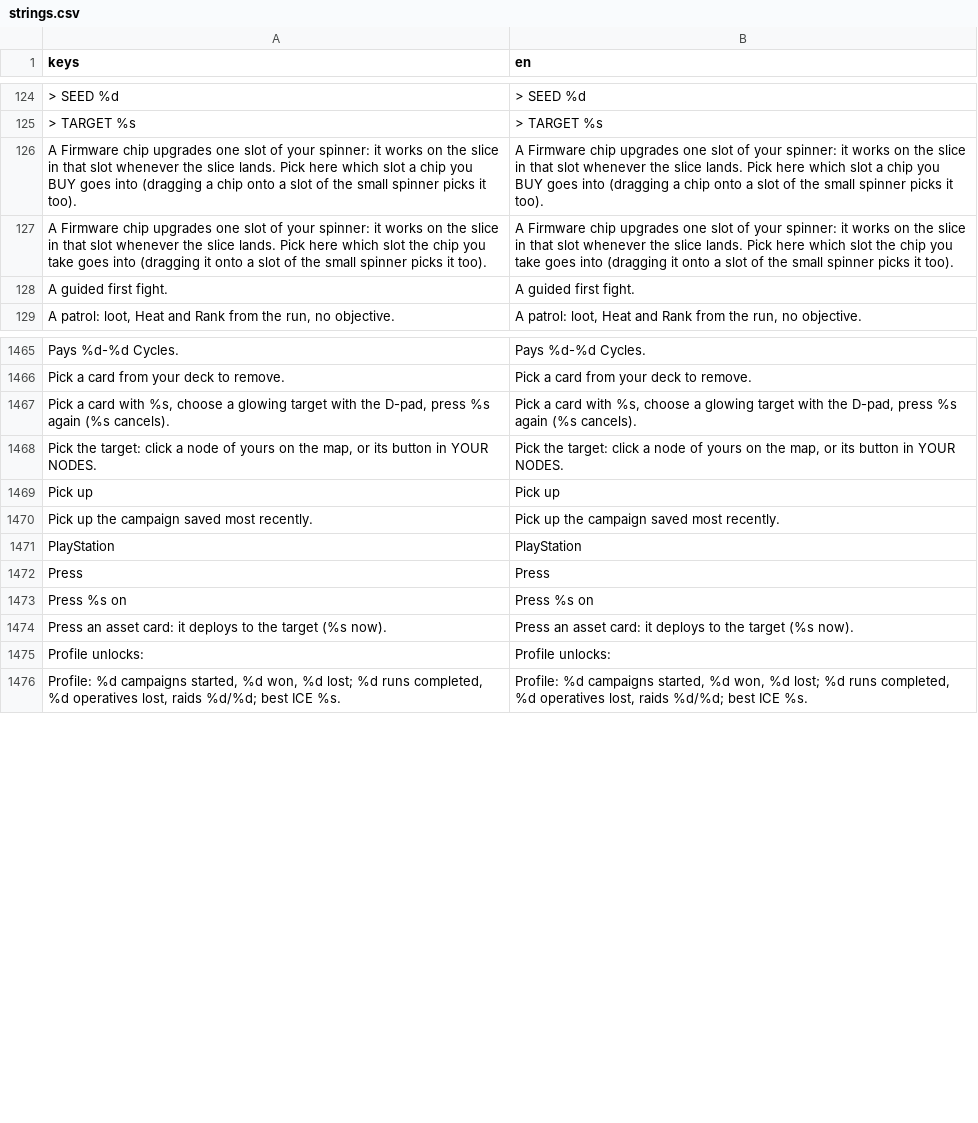
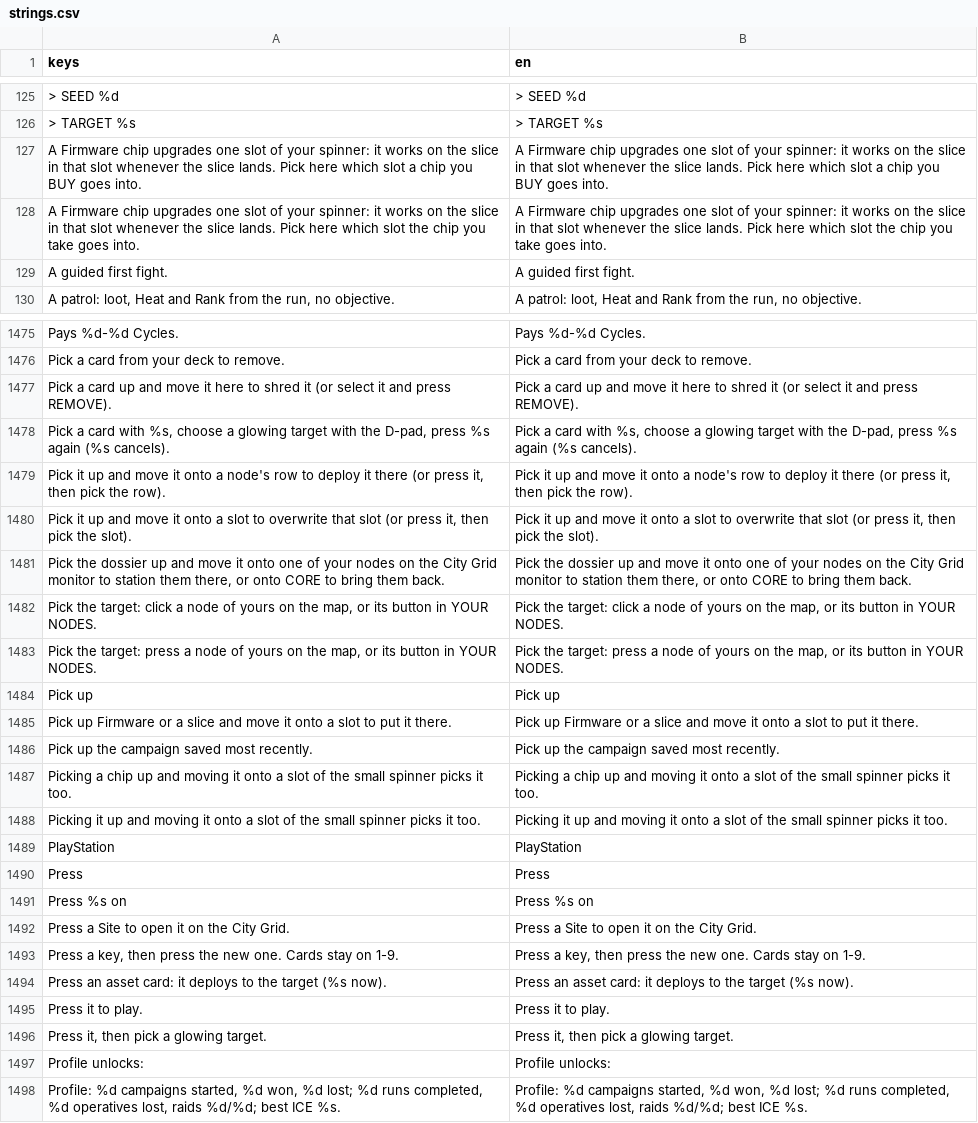
Before and after one commit to Noitues/REBEL_CELL, a CSV file: assets/text/strings.csv, drawn as a sheet; only a part is shown, gaps mark what is left out; addresses are those after the commit; the diff covers the shown part only; the diff names each change by its address in the sheet, - before the commit and + after, or states it on an @@ line.

```diff
--- a/assets/text/strings.csv
+++ b/assets/text/strings.csv
-A127 (keys): …BUY goes into (dragging a chip onto a slot of the small spinner picks it too).
+A127 (keys): …BUY goes into.
-B127 (en): …BUY goes into (dragging a chip onto a slot of the small spinner picks it too).
+B127 (en): …BUY goes into.
-A128 (keys): …take goes into (dragging it onto a slot of the small spinner picks it too).
+A128 (keys): …take goes into.
-B128 (en): …take goes into (dragging it onto a slot of the small spinner picks it too).
+B128 (en): …take goes into.
+row 1477: Pick a card up and move it here to shred it (or select it and press REMOVE). | Pick a card up and move it here to shred it (or select it and press REMOVE).
+row 1479: Pick it up and move it onto a node's row to deploy it there (or press it, then pick the row). | Pick it up and move it onto a node's row to deploy it there (or press it, then pick the row).
+row 1480: Pick it up and move it onto a slot to overwrite that slot (or press it, then pick the slot). | Pick it up and move it onto a slot to overwrite that slot (or press it, then pick the slot).
+row 1481: Pick the dossier up and move it onto one of your nodes on the City Grid monitor to station them there, or onto CORE to bring them back. | Pick the dossier up and move it onto one of your nodes on the City Grid monitor to station them there, or onto CORE to bring them back.
+row 1483: Pick the target: press a node of yours on the map, or its button in YOUR NODES. | Pick the target: press a node of yours on the map, or its button in YOUR NODES.
+row 1485: Pick up Firmware or a slice and move it onto a slot to put it there. | Pick up Firmware or a slice and move it onto a slot to put it there.
+row 1487: Picking a chip up and moving it onto a slot of the small spinner picks it too. | Picking a chip up and moving it onto a slot of the small spinner picks it too.
+row 1488: Picking it up and moving it onto a slot of the small spinner picks it too. | Picking it up and moving it onto a slot of the small spinner picks it too.
+row 1492: Press a Site to open it on the City Grid. | Press a Site to open it on the City Grid.
+row 1493: Press a key, then press the new one. Cards stay on 1-9. | Press a key, then press the new one. Cards stay on 1-9.
+row 1495: Press it to play. | Press it to play.
+row 1496: Press it, then pick a glowing target. | Press it, then pick a glowing target.
```
Also changed, not shown: 20 added rows and 2 removed rows elsewhere in this file, 23 other files.
